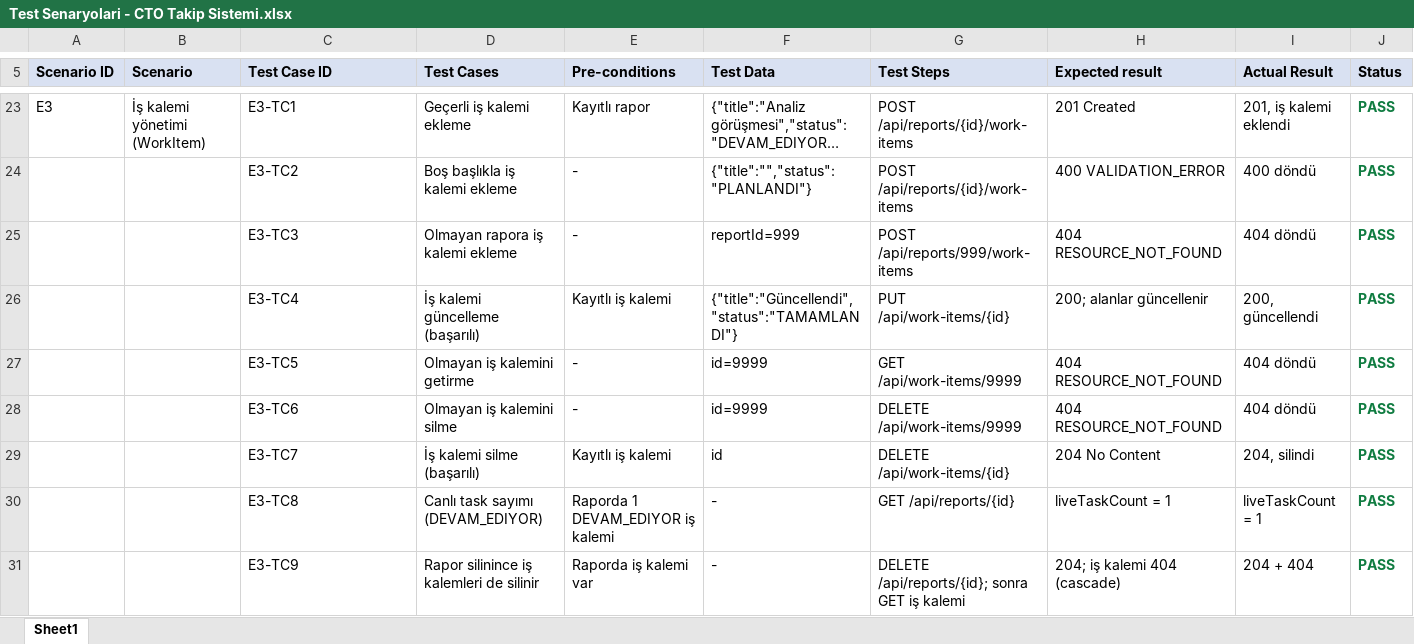
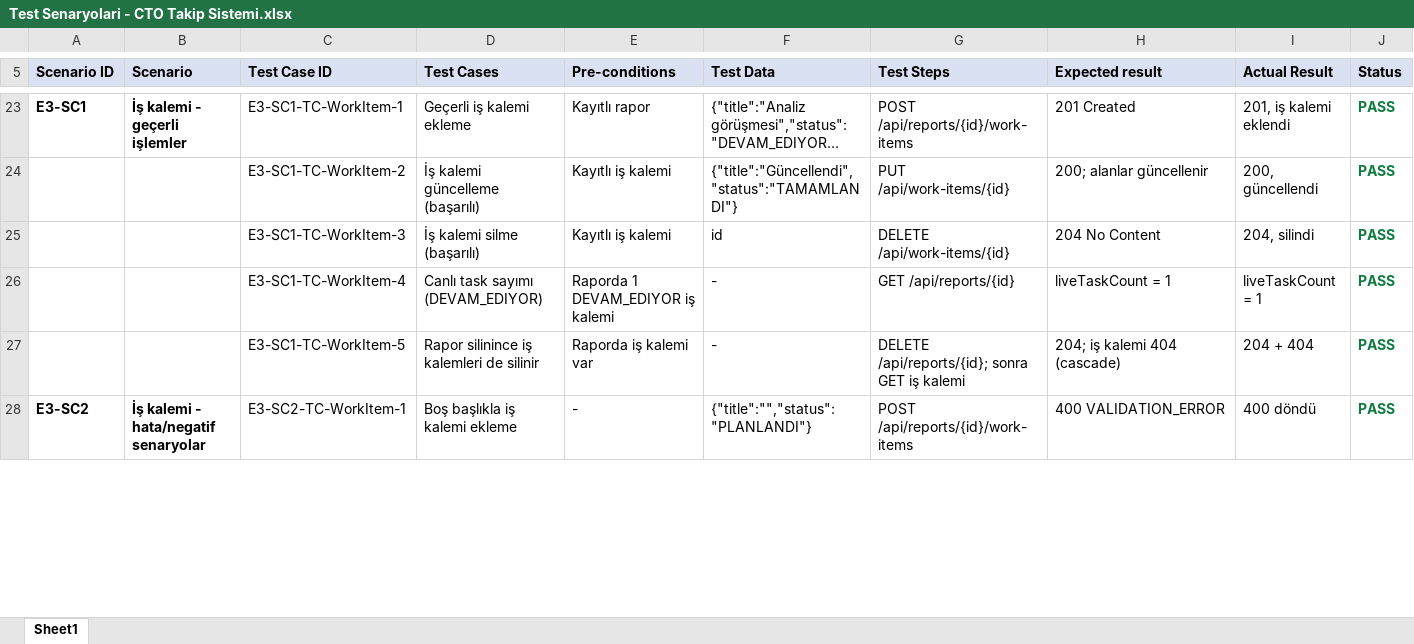
Before and after one commit to gokhankaraa/cto-project-tracker-backend, an Excel workbook: docs/Test Senaryolari - CTO Takip Sistemi.xlsx, sheet Sheet1, drawn as a sheet; only a part is shown, gaps mark what is left out; long unchanged cells end in …; values as stored, in another font and other column widths than the file's, no borders; removed rows and columns are numbered as before the commit, all else as after; rows hold the shown columns only; the diff covers the shown part only; the diff names each change by its address in the sheet, - before the commit and + after, or states it on an @@ line.

Commit message:
docs: adopt reviewer's ID convention (epic-scenario-TC-module) with positive/negative split

```diff
--- a/docs/Test Senaryolari - CTO Takip Sistemi.xlsx (sheet Sheet1)
+++ b/docs/Test Senaryolari - CTO Takip Sistemi.xlsx (sheet Sheet1)
-A23 (Scenario ID): E3
+A23 (Scenario ID): E3-SC1
-A23:B23 bold: off
+A23:B23 bold: on
-B23 (Scenario): İş kalemi yönetimi (WorkItem)
+B23 (Scenario): İş kalemi - geçerli işlemler
-C23 (Test Case ID): E3-TC1
+C23 (Test Case ID): E3-SC1-TC-WorkItem-1
-row 24:  |  | E3-TC2 | Boş başlıkla iş kalemi ekleme | - | {"title":"","status":"PLANLANDI"} | POST /api/reports/{id}/work-items | 400 VALIDATION_ERROR | 400 döndü | PASS
-row 25:  |  | E3-TC3 | Olmayan rapora iş kalemi ekleme | - | reportId=999 | POST /api/reports/999/work-items | 404 RESOURCE_NOT_FOUND | 404 döndü | PASS
-C24 (Test Case ID): E3-TC4
+C24 (Test Case ID): E3-SC1-TC-WorkItem-2
-row 27:  |  | E3-TC5 | Olmayan iş kalemini getirme | - | id=9999 | GET /api/work-items/9999 | 404 RESOURCE_NOT_FOUND | 404 döndü | PASS
-row 28:  |  | E3-TC6 | Olmayan iş kalemini silme | - | id=9999 | DELETE /api/work-items/9999 | 404 RESOURCE_NOT_FOUND | 404 döndü | PASS
-C25 (Test Case ID): E3-TC7
+C25 (Test Case ID): E3-SC1-TC-WorkItem-3
-C26 (Test Case ID): E3-TC8
+C26 (Test Case ID): E3-SC1-TC-WorkItem-4
-C27 (Test Case ID): E3-TC9
+C27 (Test Case ID): E3-SC1-TC-WorkItem-5
+row 28: E3-SC2 | İş kalemi - hata/negatif senaryolar | E3-SC2-TC-WorkItem-1 | Boş başlıkla iş kalemi ekleme | - | {"title":"","status":"PLANLANDI"} | POST /api/reports/{id}/work-items | 400 VALIDATION_ERROR | 400 döndü | PASS
```
Also changed, not shown: 6 added rows, 3 removed rows, 40 edited cells and cell formats elsewhere in this sheet.
